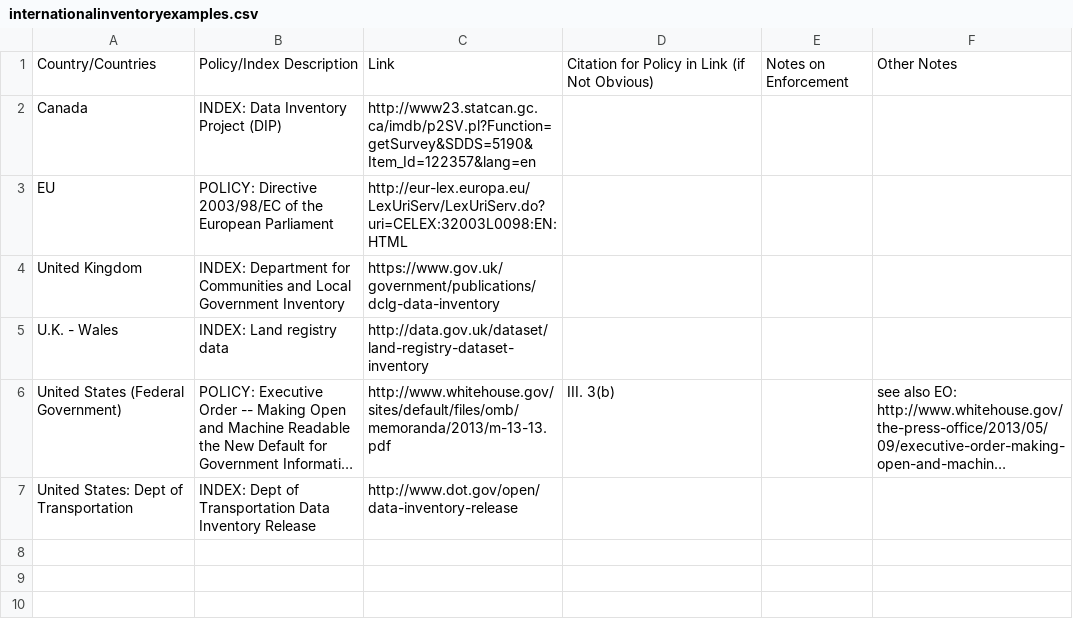
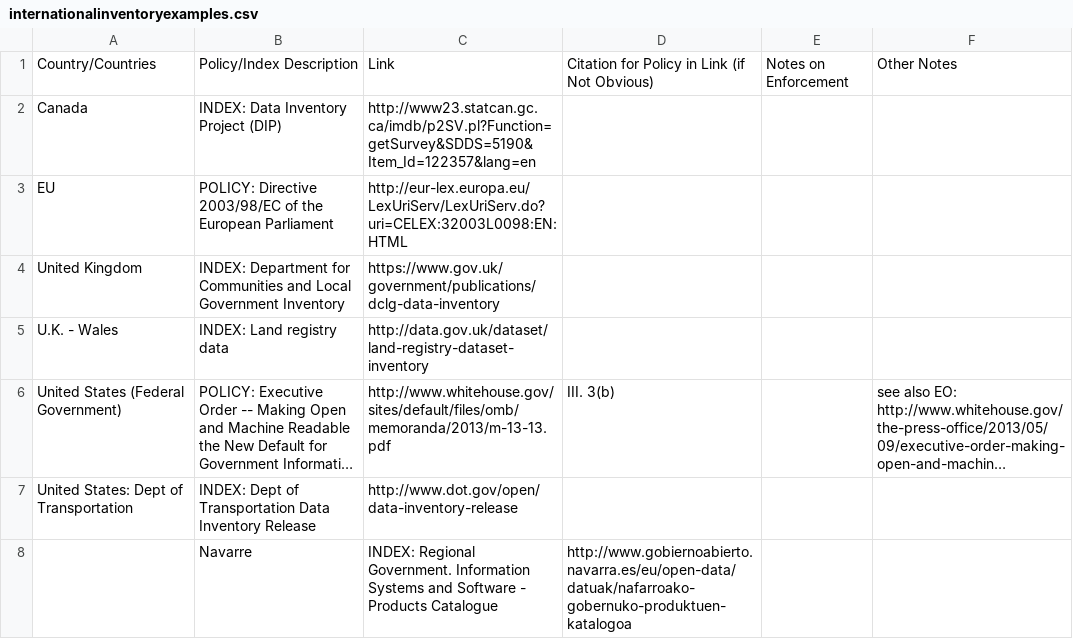
Before and after one commit to sunlightpolicy/opendata, a CSV file: internationalinventoryexamples.csv, drawn as a sheet; long unchanged cells end in …; the diff names each change by its address in the sheet, - before the commit and + after, or states it on an @@ line.

Commit message:
Update internationalinventoryexamples.csv

```diff
--- a/internationalinventoryexamples.csv
+++ b/internationalinventoryexamples.csv
+row 8:  | Navarre | INDEX: Regional Government. Information Systems and Software - Products Catalogue | http://www.gobiernoabierto.navarra.es/eu/open-data/datuak/nafarroako-gobernuko-produktuen-katalogoa
```
